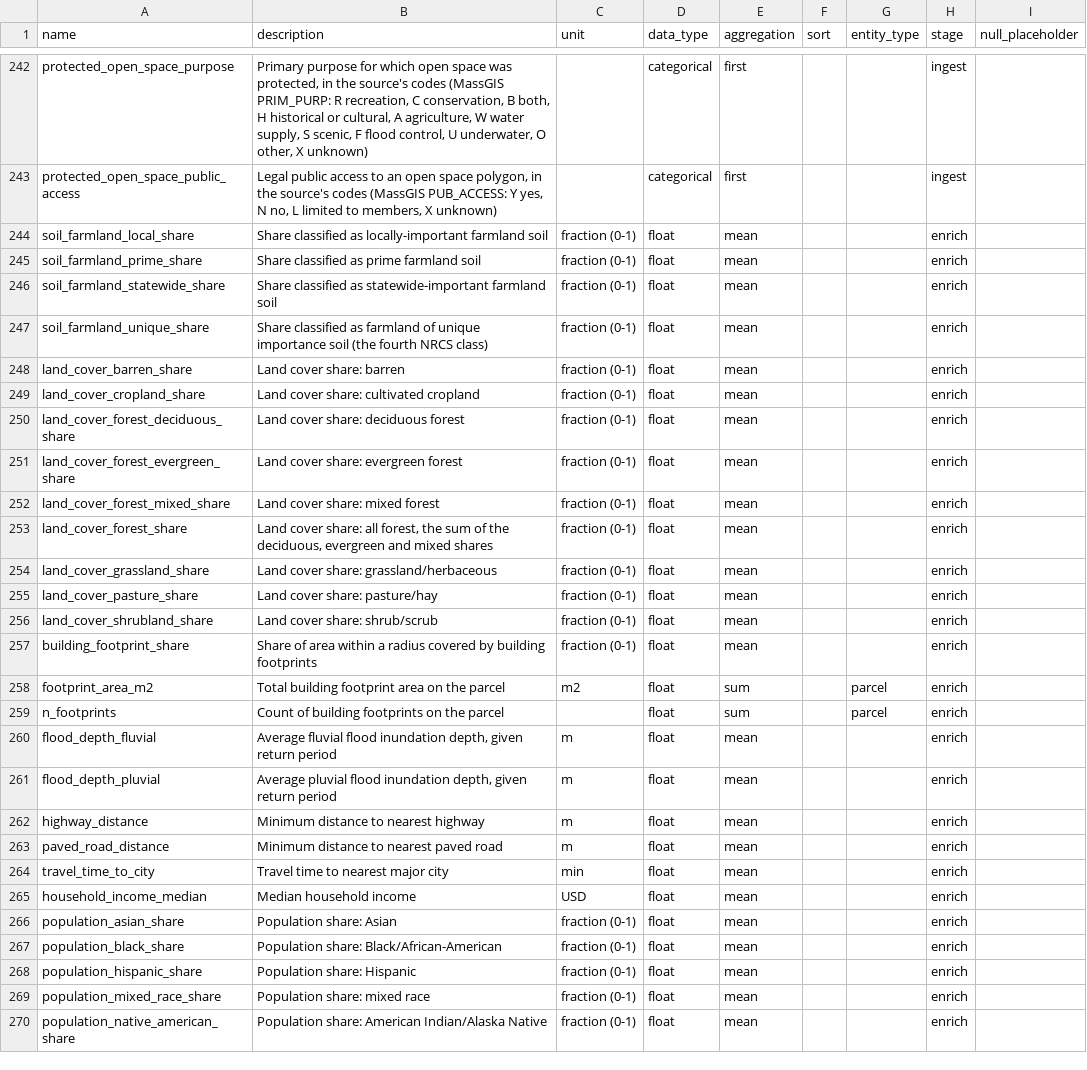
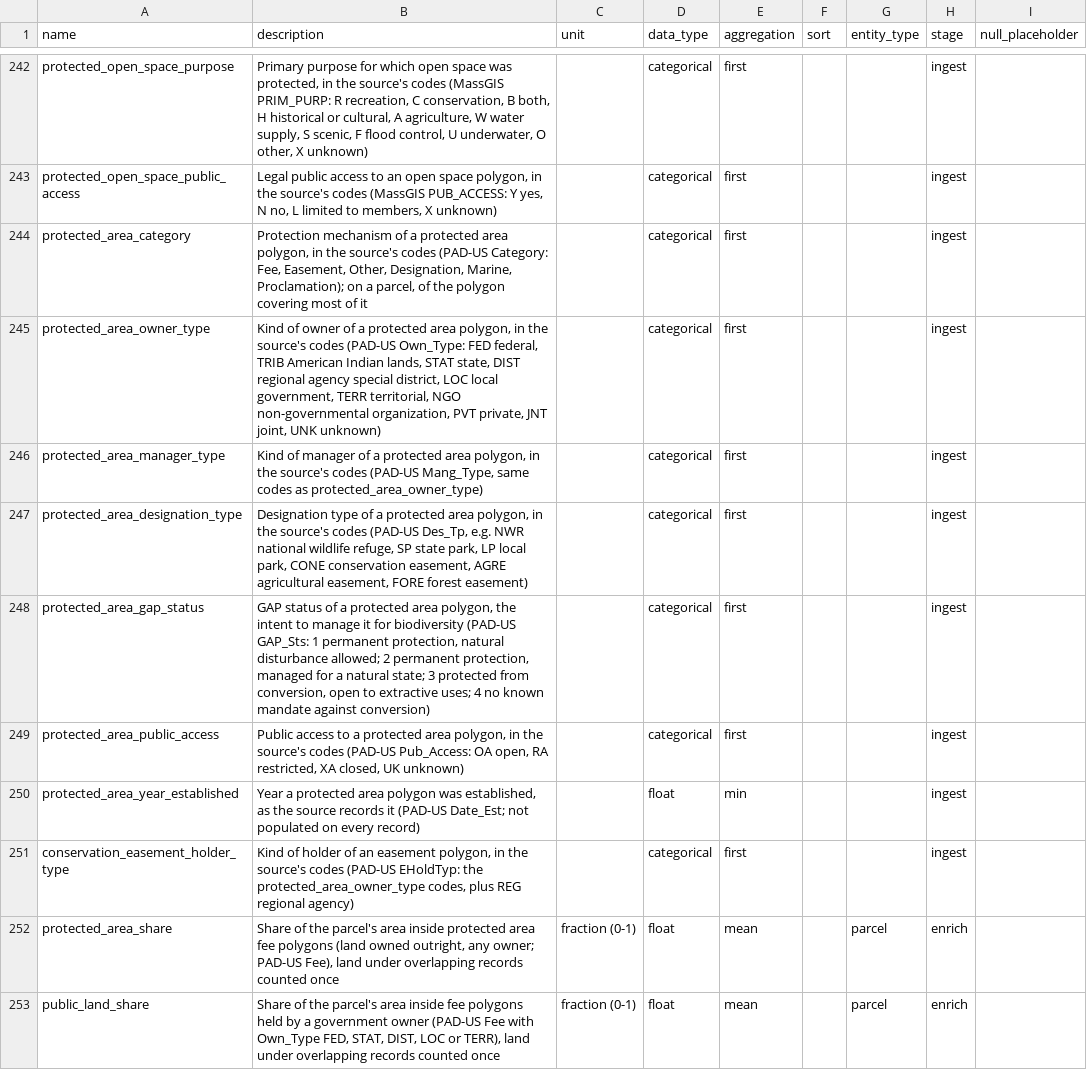
Before and after one commit to chrnolte/openplaces, a CSV file: src/openplaces/core/attribute_registry.csv, drawn as a sheet; only a part is shown, gaps mark what is left out; the shorter side is filled out with more unchanged rows; the diff covers the shown part only.

Commit message:
PAD-US 4.1 easement and public-land flags on parcels
Ingests the Fee and Easement layers (public domain, codes kept, free-text names left out) and overlays them on parcels: shares, dissolved, flagged at half the parcel's area.

```diff
--- a/src/openplaces/core/attribute_registry.csv
+++ b/src/openplaces/core/attribute_registry.csv
@@ -243 +243,11 @@ protected_open_space_purpose,"Primary purpose for which open space was protected
 protected_open_space_public_access,"Legal public access to an open space polygon, in the source's codes (MassGIS PUB_ACCESS: Y yes, N no, L limited to members, X unknown)",,categorical,first,,,ingest
+protected_area_category,"Protection mechanism of a protected area polygon, in the source's codes (PAD-US Category: Fee, Easement, Other, Designation, Marine, Proclamation); on a parcel, of the polygon covering most of it",,categorical,first,,,ingest
+protected_area_owner_type,"Kind of owner of a protected area polygon, in the source's codes (PAD-US Own_Type: FED federal, TRIB American Indian lands, STAT state, DIST regional agency special district, LOC local government, TERR territorial, NGO non-governmental organization, PVT private, JNT joint, UNK unknown)",,categorical,first,,,ingest
+protected_area_manager_type,"Kind of manager of a protected area polygon, in the source's codes (PAD-US Mang_Type, same codes as protected_area_owner_type)",,categorical,first,,,ingest
+protected_area_designation_type,"Designation type of a protected area polygon, in the source's codes (PAD-US Des_Tp, e.g. NWR national wildlife refuge, SP state park, LP local park, CONE conservation easement, AGRE agricultural easement, FORE forest easement)",,categorical,first,,,ingest
+protected_area_gap_status,"GAP status of a protected area polygon, the intent to manage it for biodiversity (PAD-US GAP_Sts: 1 permanent protection, natural disturbance allowed; 2 permanent protection, managed for a natural state; 3 protected from conversion, open to extractive uses; 4 no known mandate against conversion)",,categorical,first,,,ingest
+protected_area_public_access,"Public access to a protected area polygon, in the source's codes (PAD-US Pub_Access: OA open, RA restricted, XA closed, UK unknown)",,categorical,first,,,ingest
+protected_area_year_established,"Year a protected area polygon was established, as the source records it (PAD-US Date_Est; not populated on every record)",,float,min,,,ingest
+conservation_easement_holder_type,"Kind of holder of an easement polygon, in the source's codes (PAD-US EHoldTyp: the protected_area_owner_type codes, plus REG regional agency)",,categorical,first,,,ingest
+protected_area_share,"Share of the parcel's area inside protected area fee polygons (land owned outright, any owner; PAD-US Fee), land under overlapping records counted once",fraction (0-1),float,mean,,parcel,enrich
+public_land_share,"Share of the parcel's area inside fee polygons held by a government owner (PAD-US Fee with Own_Type FED, STAT, DIST, LOC or TERR), land under overlapping records counted once",fraction (0-1),float,mean,,parcel,enrich
```
Also changed, not shown: 9 added rows elsewhere in this file, 11 other files.
